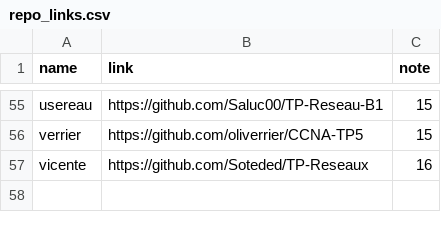
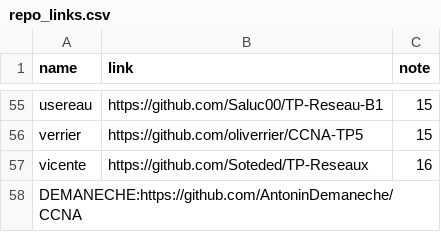
Before and after one commit to StevenDias33/B1-Reseau-2018, a CSV file: tp/5/repo_links.csv, drawn as a sheet; only a part is shown, gaps mark what is left out; the diff names each change by its address in the sheet, - before the commit and + after, or states it on an @@ line.

Commit message:
add DEMANECHE

```diff
--- a/tp/5/repo_links.csv
+++ b/tp/5/repo_links.csv
+row 58: DEMANECHE:https://github.com/AntoninDemaneche/CCNA
```
